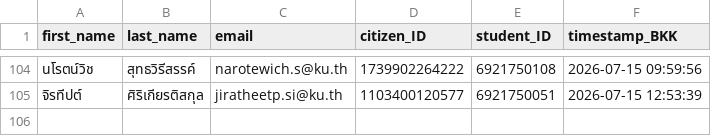
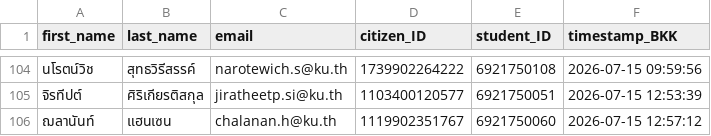
Before and after one commit to PythonianSt/Register, a CSV file: created_csv2026.csv, drawn as a sheet; only a part is shown, gaps mark what is left out; the diff names each change by its address in the sheet, - before the commit and + after, or states it on an @@ line.

Commit message:
Update created_csv2026.csv 2026-07-15 12:57:13 BKK

```diff
--- a/created_csv2026.csv
+++ b/created_csv2026.csv
+row 106: ฌลานันท์ | แฮนเซน | chalanan.h@ku.th | 1119902351767 | 6921750060 | 2026-07-15 12:57:12
```
